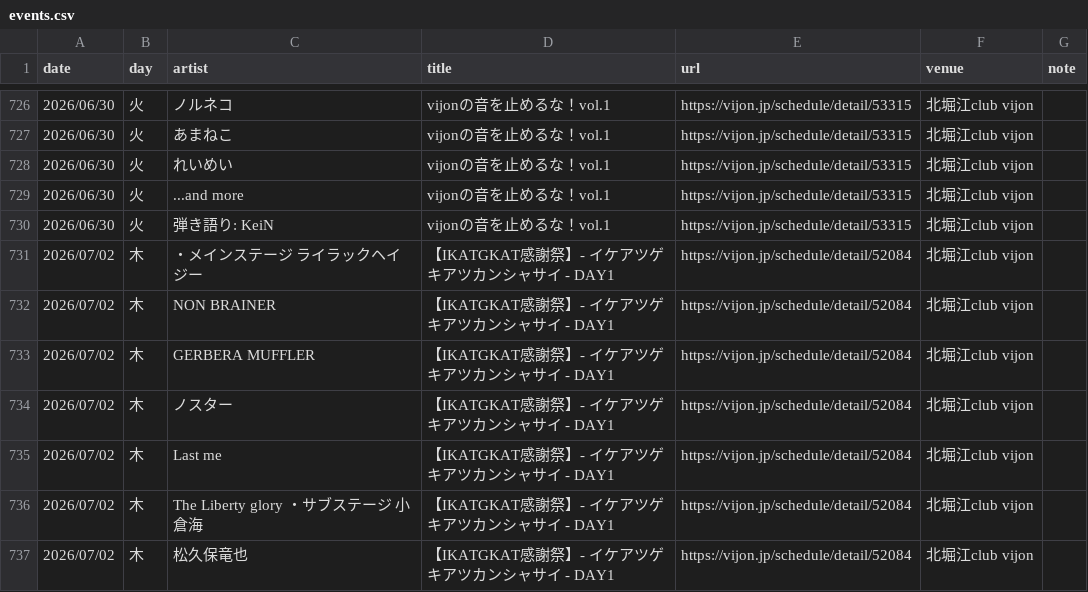
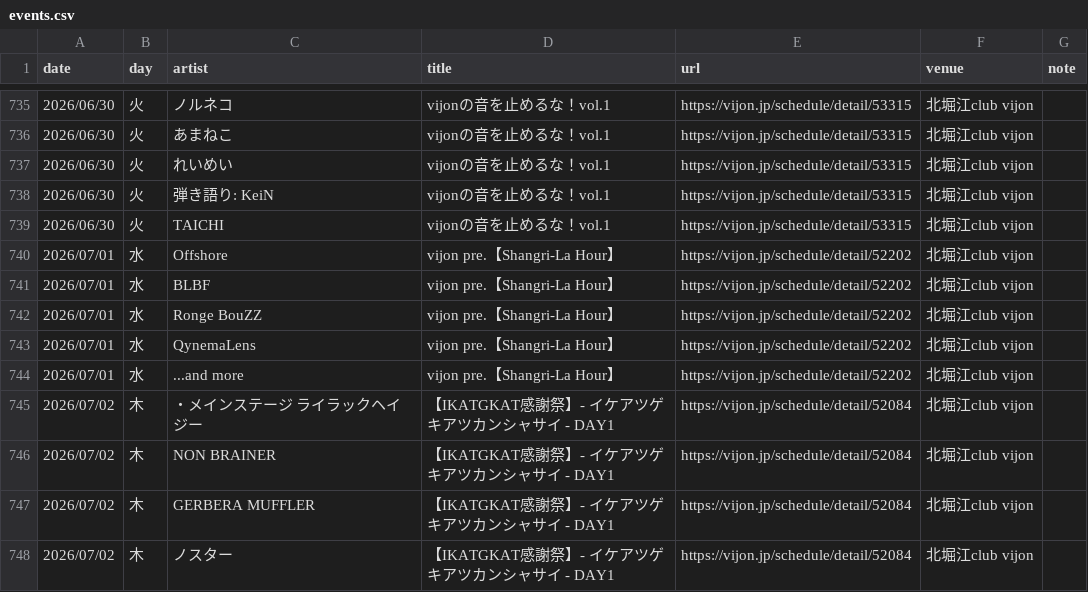
Before and after one commit to yoshitaka-ishizu/livesearch, a CSV file: backend/data/events.csv, drawn as a sheet; only a part is shown, gaps mark what is left out; the shorter side is filled out with more unchanged rows; the diff covers the shown part only.

```diff
--- a/backend/data/events.csv
+++ b/backend/data/events.csv
@@ -728,4 +737,9 @@ date,day,artist,title,url,venue,note
 2026/06/30,火,れいめい,vijonの音を止めるな！vol.1,https://vijon.jp/schedule/detail/53315,北堀江club vijon,
-2026/06/30,火,...and more,vijonの音を止めるな！vol.1,https://vijon.jp/schedule/detail/53315,北堀江club vijon,
 2026/06/30,火,弾き語り: KeiN,vijonの音を止めるな！vol.1,https://vijon.jp/schedule/detail/53315,北堀江club vijon,
+2026/06/30,火,TAICHI,vijonの音を止めるな！vol.1,https://vijon.jp/schedule/detail/53315,北堀江club vijon,
+2026/07/01,水,Offshore,vijon pre.【Shangri-La Hour】,https://vijon.jp/schedule/detail/52202,北堀江club vijon,
+2026/07/01,水,BLBF,vijon pre.【Shangri-La Hour】,https://vijon.jp/schedule/detail/52202,北堀江club vijon,
+2026/07/01,水,Ronge BouZZ,vijon pre.【Shangri-La Hour】,https://vijon.jp/schedule/detail/52202,北堀江club vijon,
+2026/07/01,水,QynemaLens,vijon pre.【Shangri-La Hour】,https://vijon.jp/schedule/detail/52202,北堀江club vijon,
+2026/07/01,水,...and more,vijon pre.【Shangri-La Hour】,https://vijon.jp/schedule/detail/52202,北堀江club vijon,
 2026/07/02,木,・メインステージ ライラックヘイジー,【IKATGKAT感謝祭】- イケアツゲキアツカンシャサイ - DAY1,https://vijon.jp/schedule/detail/52084,北堀江club vijon,
```
Also changed, not shown: 18 added rows elsewhere in this file, 1 other file.
